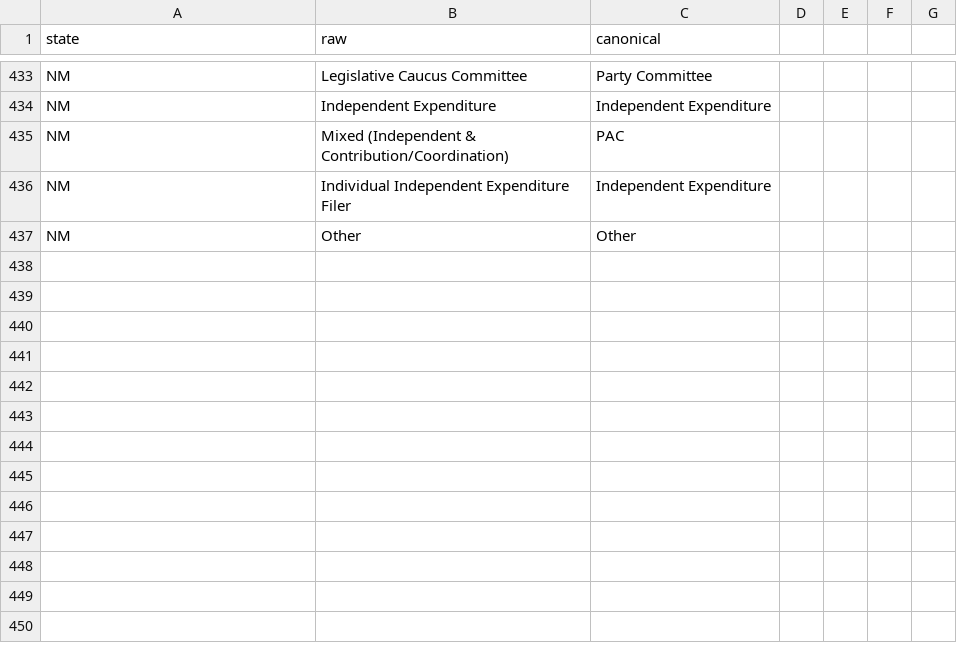
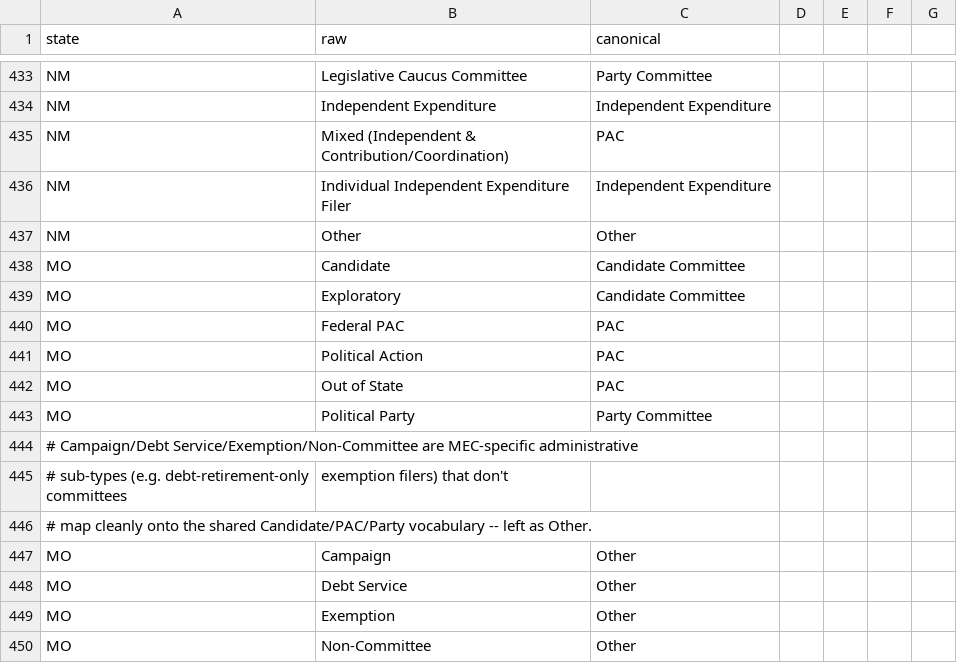
Before and after one commit to hderyke/state-level-campaign-finance, a CSV file: src/aliases/committee_types.csv, drawn as a sheet; only a part is shown, gaps mark what is left out; the diff names each change by its address in the sheet, - before the commit and + after, or states it on an @@ line.

Commit message:
missouri first commit

```diff
--- a/src/aliases/committee_types.csv
+++ b/src/aliases/committee_types.csv
+row 438: MO | Candidate | Candidate Committee
+row 439: MO | Exploratory | Candidate Committee
+row 440: MO | Federal PAC | PAC
+row 441: MO | Political Action | PAC
+row 442: MO | Out of State | PAC
+row 443: MO | Political Party | Party Committee
+row 444: # Campaign/Debt Service/Exemption/Non-Committee are MEC-specific administrative
+row 445: # sub-types (e.g. debt-retirement-only committees | exemption filers) that don't
+row 446: # map cleanly onto the shared Candidate/PAC/Party vocabulary -- left as Other.
+row 447: MO | Campaign | Other
+row 448: MO | Debt Service | Other
+row 449: MO | Exemption | Other
+row 450: MO | Non-Committee | Other
```
Also changed, not shown: src/aliases/contributor_types.csv, src/aliases/expenditure_categories.csv, 5 other files.
